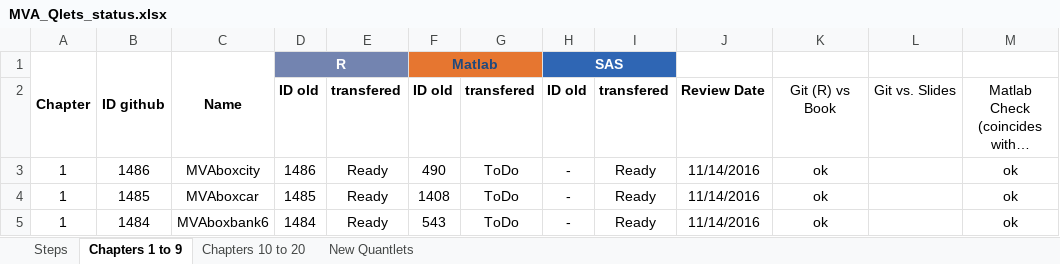
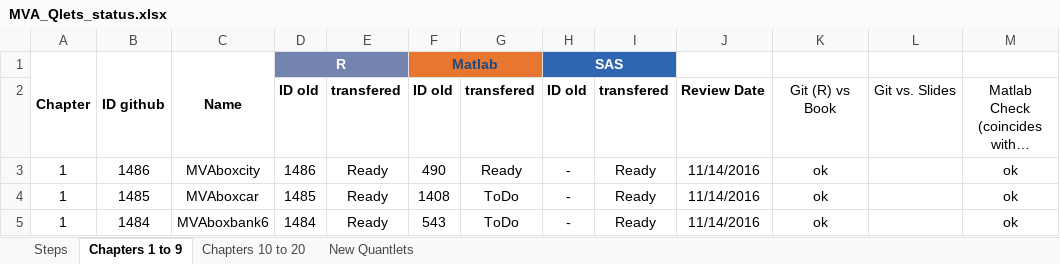
Before and after one commit to QuantLet/MVA-ToDo, an Excel workbook: MVA_Qlets_status.xlsx, sheet Chapters 1 to 9, drawn as a sheet; only a part is shown; long unchanged cells end in …; values as stored, in another font and other column widths than the file's, no borders; conditional formats not drawn; the diff names each change by its address in the sheet, - before the commit and + after, or states it on an @@ line.

Commit message:
excel status update

```diff
--- a/MVA_Qlets_status.xlsx (sheet Chapters 1 to 9)
+++ b/MVA_Qlets_status.xlsx (sheet Chapters 1 to 9)
-G3: ToDo
+G3: Ready
```
